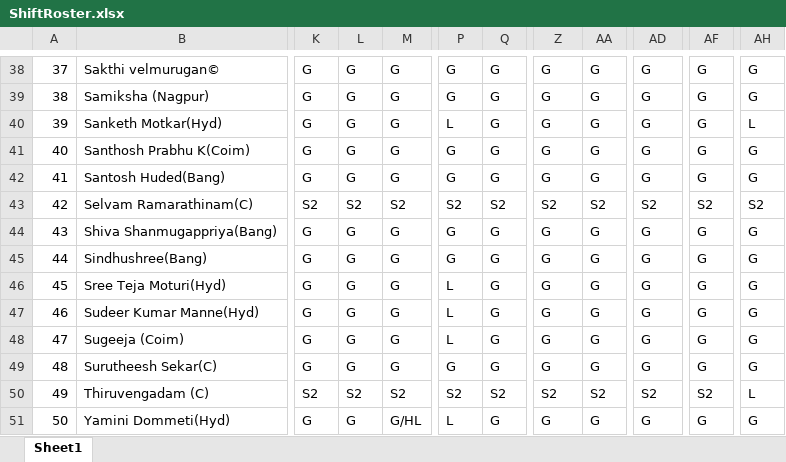
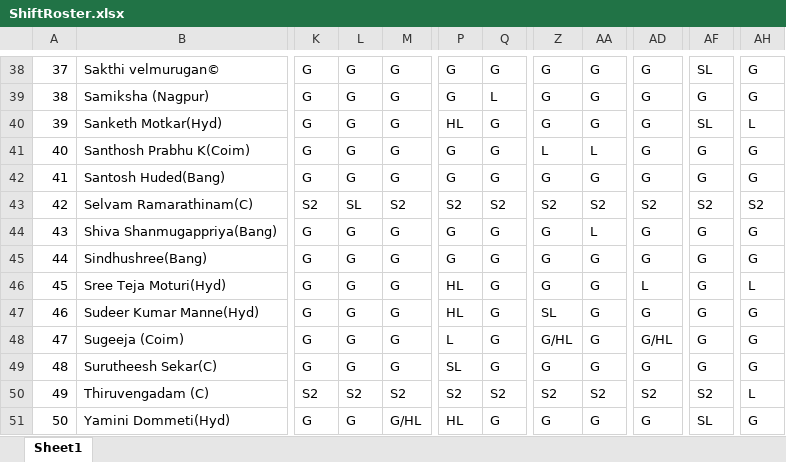
Before and after one commit to SrujanMeda/oncallShiftAllowance, an Excel workbook: ShiftRoster.xlsx, sheet Sheet1, drawn as a sheet; only a part is shown, gaps mark what is left out; values as stored, in another font and other column widths than the file's, no borders; the diff covers the shown part only; the diff names each change by its address in the sheet, - before the commit and + after, or states it on an @@ line.

```diff
--- a/ShiftRoster.xlsx (sheet Sheet1)
+++ b/ShiftRoster.xlsx (sheet Sheet1)
-AF38: G
+AF38: SL
-Q39: G
+Q39: L
-P40: L
+P40: HL
-AF40: G
+AF40: SL
-Z41: G
+Z41: L
-AA41: G
+AA41: L
-L43: S2
+L43: SL
-AA44: G
+AA44: L
-P46:P47: L
+P46:P47: HL
-AD46: G
+AD46: L
-AH46: G
+AH46: L
-Z47: G
+Z47: SL
-Z48: G
+Z48: G/HL
-AD48: G
+AD48: G/HL
-P49: G
+P49: SL
-P51: L
+P51: HL
-AF51: G
+AF51: SL
```
Also changed, not shown: 59 edited cells and cell formats elsewhere in this sheet.
